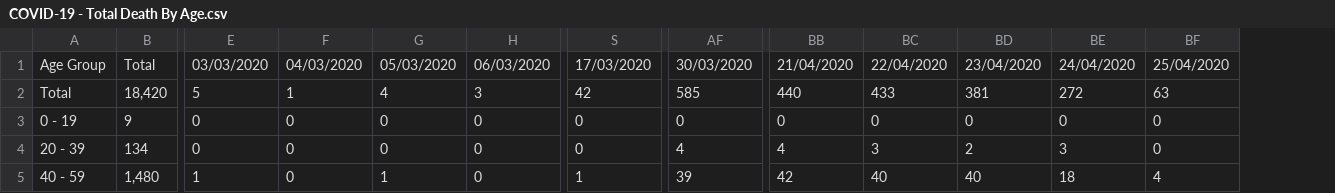
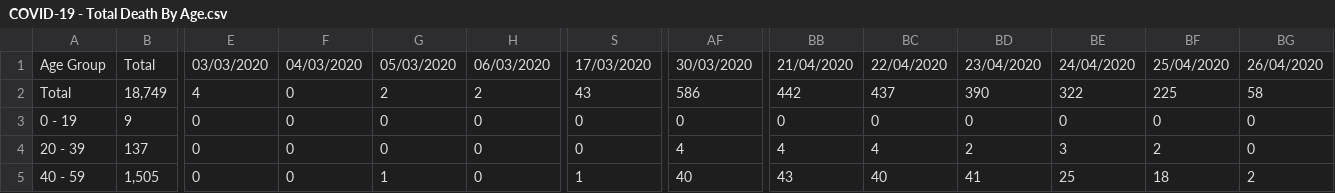
Before and after one commit to ericchee08/COVID-19-DASHBOARD-UK, a CSV file: data/COVID-19 - Total Death By Age.csv, drawn as a sheet; only a part is shown, gaps mark what is left out; the diff covers the shown part only; the diff names each change by its address in the sheet, - before the commit and + after, or states it on an @@ line.

```diff
--- a/data/COVID-19 - Total Death By Age.csv
+++ b/data/COVID-19 - Total Death By Age.csv
+column BG, rows 1-5: 26/04/2020 | 58 | 0 | 0 | 2
-B2: 18,420
+B2: 18,749
-E2: 5
+E2: 4
-F2: 1
+F2: 0
-G2: 4
+G2: 2
-H2: 3
+H2: 2
-S2: 42
+S2: 43
-AF2: 585
+AF2: 586
-BB2: 440
+BB2: 442
-BC2: 433
+BC2: 437
-BD2: 381
+BD2: 390
-BE2: 272
+BE2: 322
-BF2: 63
+BF2: 225
-B4: 134
+B4: 137
-BC4: 3
+BC4: 4
-BF4: 0
+BF4: 2
-B5: 1,480
+B5: 1,505
-E5: 1
+E5: 0
-AF5: 39
+AF5: 40
-BB5: 42
+BB5: 43
-BD5: 40
+BD5: 41
-BE5: 18
+BE5: 25
-BF5: 4
+BF5: 18
```
Also changed, not shown: 67 edited cells elsewhere in this file, data/COVID-19 - Total Deaths By Region.csv.
